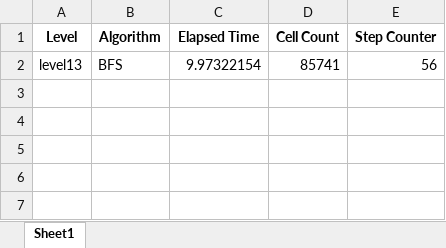
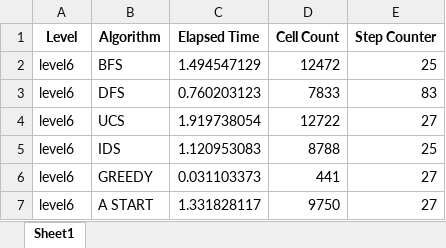
Before and after one commit to vohuutai23/AI-Project-Group09, an Excel workbook: history_data.xlsx, sheet Sheet1, drawn as a sheet; values as stored, in another font and other column widths than the file's, no borders; removed rows and columns are numbered as before the commit, all else as after; the diff names each change by its address in the sheet, - before the commit and + after, or states it on an @@ line.

```diff
--- a/history_data.xlsx (sheet Sheet1)
+++ b/history_data.xlsx (sheet Sheet1)
-row 2: level13 | BFS | 9.97322154 | 85741 | 56
+row 2: level6 | BFS | 1.494547129 | 12472 | 25
+row 3: level6 | DFS | 0.760203123 | 7833 | 83
+row 4: level6 | UCS | 1.919738054 | 12722 | 27
+row 5: level6 | IDS | 1.120953083 | 8788 | 25
+row 6: level6 | GREEDY | 0.031103373 | 441 | 27
+row 7: level6 | A START | 1.331828117 | 9750 | 27
```
Also changed, not shown: 5 other files.
